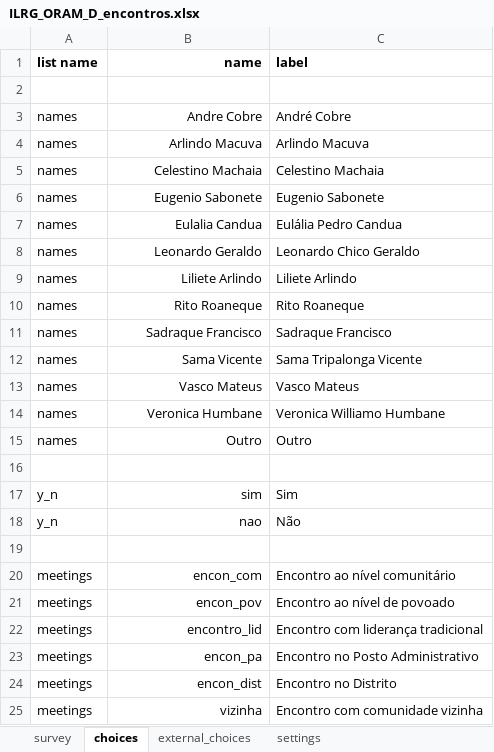
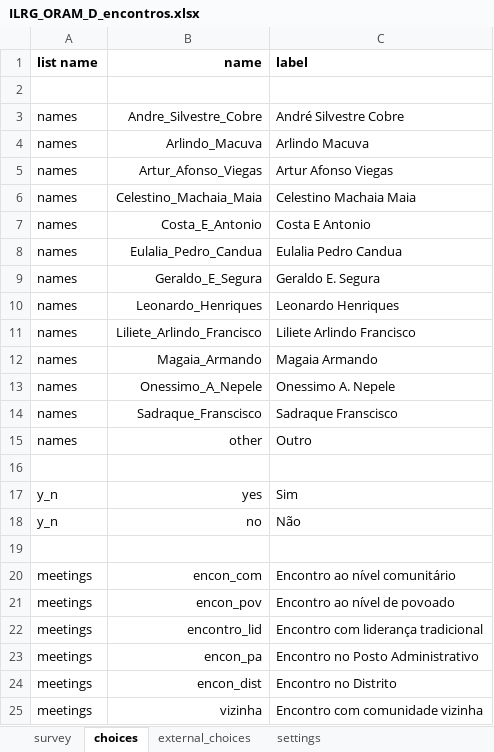
Before and after one commit to TerraFirmaMozambique/ILRG_ORAM_odk_forms, an Excel workbook: ILRG_ORAM_D_encontros/ILRG_ORAM_D_encontros-media/ILRG_ORAM_D_encontros.xlsx, sheet choices, drawn as a sheet; only a part is shown; values as stored, in another font and other column widths than the file's, no borders; removed rows and columns are numbered as before the commit, all else as after; the diff names each change by its address in the sheet, - before the commit and + after, or states it on an @@ line.

```diff
--- a/ILRG_ORAM_D_encontros/ILRG_ORAM_D_encontros-media/ILRG_ORAM_D_encontros.xlsx (sheet choices)
+++ b/ILRG_ORAM_D_encontros/ILRG_ORAM_D_encontros-media/ILRG_ORAM_D_encontros.xlsx (sheet choices)
-B3 (name): Andre Cobre
+B3 (name): Andre_Silvestre_Cobre
-C3 (label): André Cobre
+C3 (label): André Silvestre Cobre
-B4 (name): Arlindo Macuva
+B4 (name): Arlindo_Macuva
+row 5: names | Artur_Afonso_Viegas | Artur Afonso Viegas
-B6 (name): Celestino Machaia
+B6 (name): Celestino_Machaia_Maia
-C6 (label): Celestino Machaia
+C6 (label): Celestino Machaia Maia
-row 6: names | Eugenio Sabonete | Eugenio Sabonete
+row 7: names | Costa_E_Antonio | Costa E Antonio
-B8 (name): Eulalia Candua
+B8 (name): Eulalia_Pedro_Candua
-C8 (label): Eulália Pedro Candua
+C8 (label): Eulalia Pedro Candua
-B9 (name): Leonardo Geraldo
+B9 (name): Geraldo_E_Segura
-C9 (label): Leonardo Chico Geraldo
+C9 (label): Geraldo E. Segura
+row 10: names | Leonardo_Henriques | Leonardo Henriques
-B11 (name): Liliete Arlindo
+B11 (name): Liliete_Arlindo_Francisco
-C11 (label): Liliete Arlindo
+C11 (label): Liliete Arlindo Francisco
-row 10: names | Rito Roaneque | Rito Roaneque
+row 12: names | Magaia_Armando | Magaia Armando
+row 13: names | Onessimo_A_Nepele | Onessimo A. Nepele
-B14 (name): Sadraque Francisco
+B14 (name): Sadraque_Franscisco
-C14 (label): Sadraque Francisco
+C14 (label): Sadraque Franscisco
-row 12: names | Sama Vicente | Sama Tripalonga Vicente
-row 13: names | Vasco Mateus | Vasco Mateus
-row 14: names | Veronica Humbane | Veronica Williamo Humbane
-B15 (name): Outro
+B15 (name): other
-B17 (name): sim
+B17 (name): yes
-B18 (name): nao
+B18 (name): no
```
Also changed, not shown: sheet external_choices, sheet survey, sheet settings, ILRG_ORAM_C_limites/ILRG_ORAM_C_limites-media/ILRG_ORAM_C_limites.xlsx.
